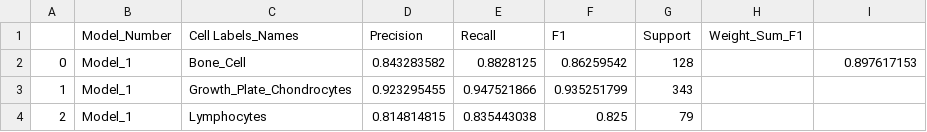
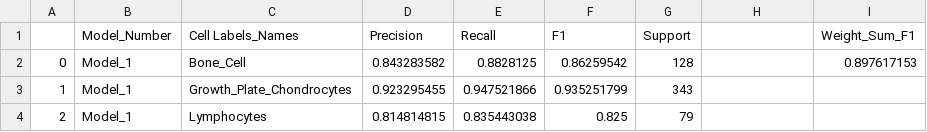
Before and after one commit to rdbell3/Arthritis_HistoPath, a CSV file: Inference/Cell_Calssification/Models/performace_all_Models.csv, drawn as a sheet; only a part is shown.

Commit message:
Update performace_all_Models.csv

```diff
--- a/Inference/Cell_Calssification/Models/performace_all_Models.csv
+++ b/Inference/Cell_Calssification/Models/performace_all_Models.csv
@@ -1,2 +1,2 @@
-,Model_Number,Cell Labels_Names,Precision,Recall,F1,Support,Weight_Sum_F1,
+,Model_Number,Cell Labels_Names,Precision,Recall,F1,Support, , Weight_Sum_F1,
 0,Model_1,Bone_Cell,0.843283582,0.8828125,0.86259542,128,,0.897617153
```
